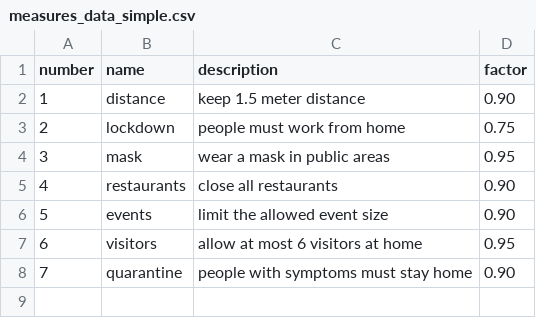
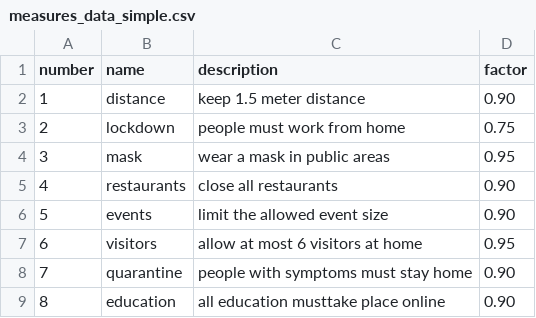
Before and after one commit to dennis1611/PandemicPanic, a CSV file: project/measures_data_simple.csv, drawn as a sheet; the diff names each change by its address in the sheet, - before the commit and + after, or states it on an @@ line.

```diff
--- a/project/measures_data_simple.csv
+++ b/project/measures_data_simple.csv
+row 9: 8 | education | all education musttake place online | 0.90
```
Also changed, not shown: 1 other file.
